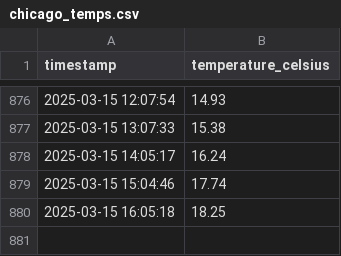
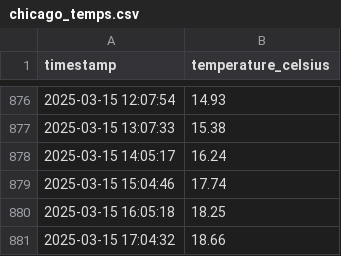
Before and after one commit to mehrdadzakershahrak/weather_fetch, a CSV file: data/chicago_temps.csv, drawn as a sheet; only a part is shown, gaps mark what is left out; the diff names each change by its address in the sheet, - before the commit and + after, or states it on an @@ line.

```diff
--- a/data/chicago_temps.csv
+++ b/data/chicago_temps.csv
+row 881: 2025-03-15 17:04:32 | 18.66
```
